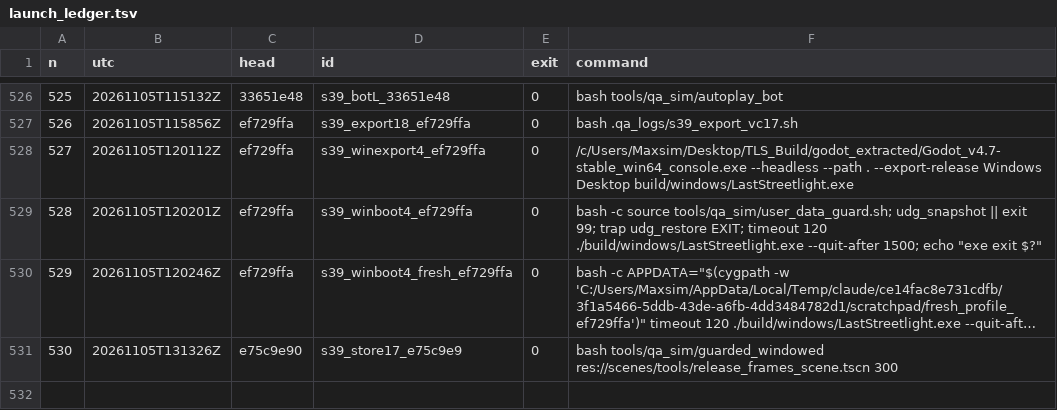
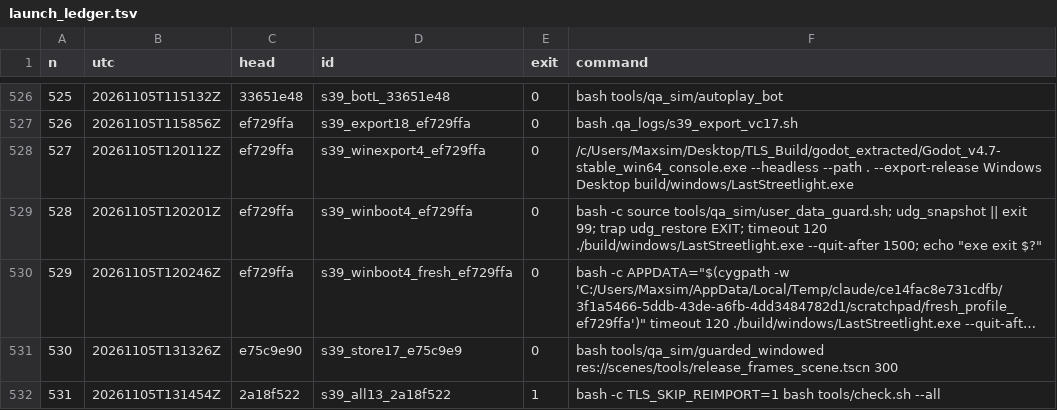
Before and after one commit to maxxxxx55555/igra, a TSV file: docs/artifacts/rc16/launch_ledger.tsv, drawn as a sheet; only a part is shown, gaps mark what is left out; long unchanged cells end in ….

```diff
--- a/docs/artifacts/rc16/launch_ledger.tsv
+++ b/docs/artifacts/rc16/launch_ledger.tsv
@@ -531 +531,2 @@ n	utc	head	id	exit	command
 530	20261105T131326Z	e75c9e90	s39_store17_e75c9e9	0	bash tools/qa_sim/guarded_windowed res://scenes/tools/release_frames_scene.tscn 300
+531	20261105T131454Z	2a18f522	s39_all13_2a18f522	1	bash -c TLS_SKIP_REIMPORT=1 bash tools/check.sh --all
```
Also changed, not shown: 10 other files.
